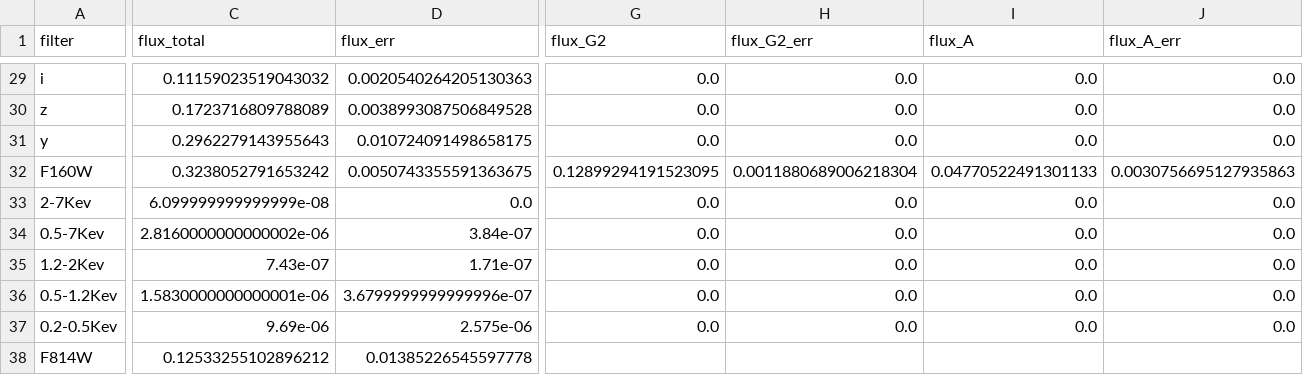
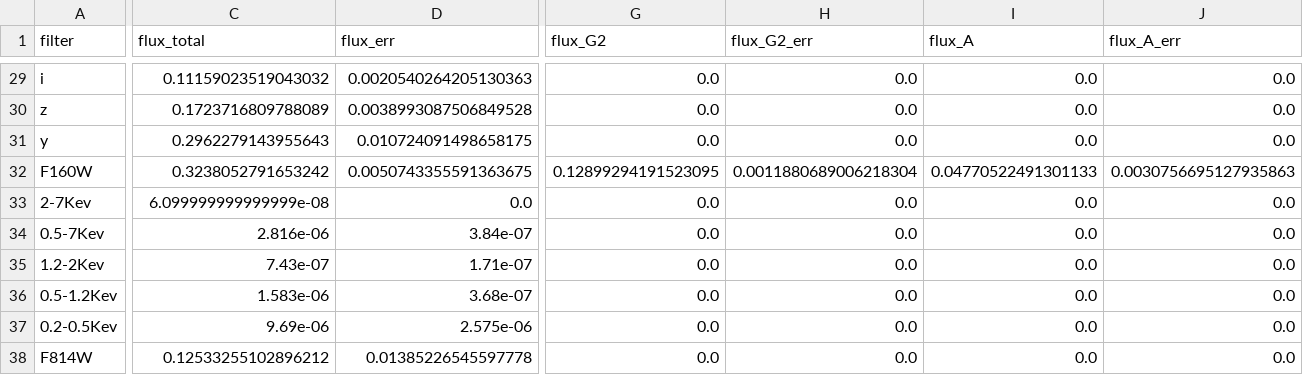
Before and after one commit to ikhebgeenaccount/lensed-qso-brp-2022, a CSV file: data/B1608+656/sed.csv, drawn as a sheet; only a part is shown, gaps mark what is left out; the diff covers the shown part only; the diff names each change by its address in the sheet, - before the commit and + after, or states it on an @@ line.

Commit message:
Update sed.csv

```diff
--- a/data/B1608+656/sed.csv
+++ b/data/B1608+656/sed.csv
-C34 (flux_total): 2.8160000000000002e-06
+C34 (flux_total): 2.816e-06
-C36 (flux_total): 1.5830000000000001e-06
+C36 (flux_total): 1.583e-06
-D36 (flux_err): 3.6799999999999996e-07
+D36 (flux_err): 3.68e-07
-G38 (flux_G2): (empty)
+G38 (flux_G2): 0.0
-H38 (flux_G2_err): (empty)
+H38 (flux_G2_err): 0.0
-I38 (flux_A): (empty)
+I38 (flux_A): 0.0
-J38 (flux_A_err): (empty)
+J38 (flux_A_err): 0.0
```
Also changed, not shown: 7 edited cells elsewhere in this file.
